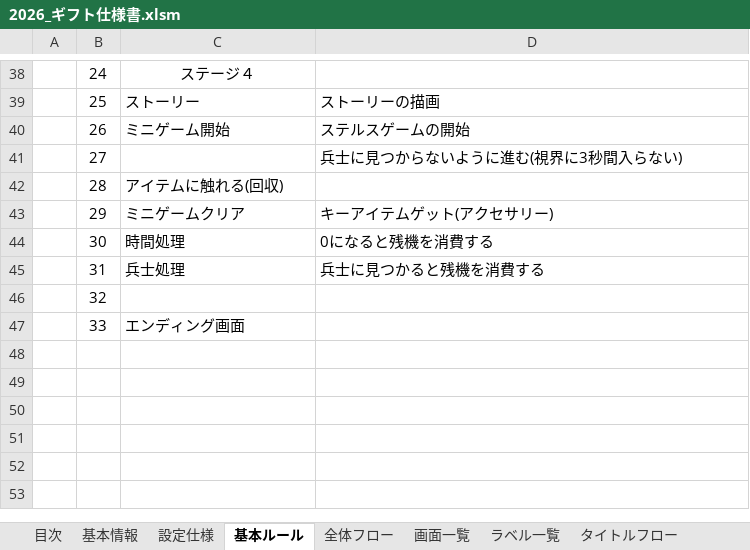
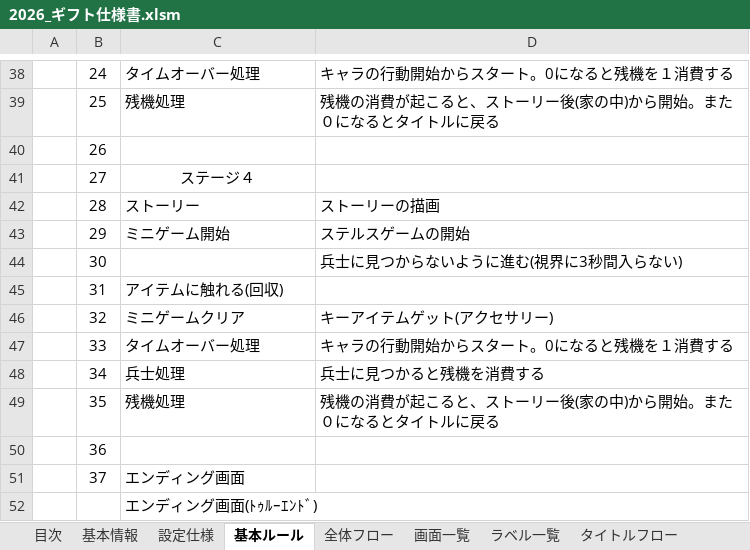
Before and after one commit to nago-75-0522/gift, an Excel workbook: ドキュメント/2026_ギフト仕様書.xlsm, sheet 基本ルール, drawn as a sheet; only a part is shown, gaps mark what is left out; values as stored, in another font and other column widths than the file's, no borders; the diff covers the shown part only; the diff names each change by its address in the sheet, - before the commit and + after, or states it on an @@ line.

```diff
--- a/ドキュメント/2026_ギフト仕様書.xlsm (sheet 基本ルール)
+++ b/ドキュメント/2026_ギフト仕様書.xlsm (sheet 基本ルール)
-C38: ステージ４
+C38: タイムオーバー処理
-C38 alignment: center
+C38 alignment: left
-D38: (empty)
+D38: キャラの行動開始からスタート。0になると残機を１消費する
-C39: ストーリー
+C39: 残機処理
-D39: ストーリーの描画
+D39: 残機の消費が起こると、ストーリー後(家の中)から開始。また０になるとタイトルに戻る
-C40: ミニゲーム開始
+C40: (empty)
-D40: ステルスゲームの開始
+D40: (empty)
-C41: (empty)
+C41: ステージ４
-D41: 兵士に見つからないように進む(視界に3秒間入らない)
+D41: (empty)
-C42: アイテムに触れる(回収)
+C42: ストーリー
-D42: (empty)
+D42: ストーリーの描画
-C43: ミニゲームクリア
+C43: ミニゲーム開始
-D43: キーアイテムゲット(アクセサリー)
+D43: ステルスゲームの開始
-C44: 時間処理
+C44: (empty)
-D44: 0になると残機を消費する
+D44: 兵士に見つからないように進む(視界に3秒間入らない)
-C45: 兵士処理
+C45: アイテムに触れる(回収)
-D45: 兵士に見つかると残機を消費する
+D45: (empty)
-C46: (empty)
+C46: ミニゲームクリア
-D46: (empty)
+D46: キーアイテムゲット(アクセサリー)
-C47: エンディング画面
+C47: タイムオーバー処理
-D47: (empty)
+D47: キャラの行動開始からスタート。0になると残機を１消費する
+row 48:  | 34 | 兵士処理 | 兵士に見つかると残機を消費する
+row 49:  | 35 | 残機処理 | 残機の消費が起こると、ストーリー後(家の中)から開始。また０になるとタイトルに戻る
+row 50:  | 36
+row 51:  | 37 | エンディング画面
+row 52:  |  | エンディング画面(ﾄｩﾙｰｴﾝﾄﾞ)
```
Also changed, not shown: 28 edited cells and cell formats elsewhere in this sheet, sheet ゲームメインフロー, sheet タイトル画面, sheet メイン画面, sheet 画面一覧, sheet タイトルフロー, sheet 全体フロー, 1 more sheet, charts or pictures.
